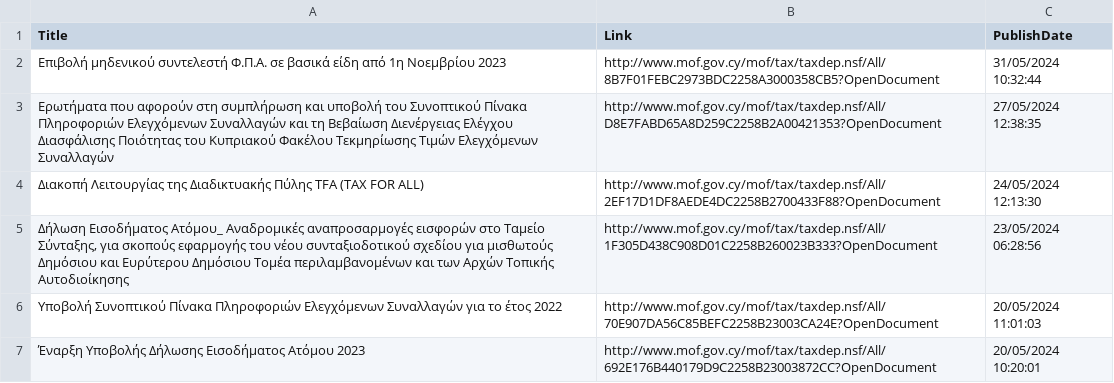
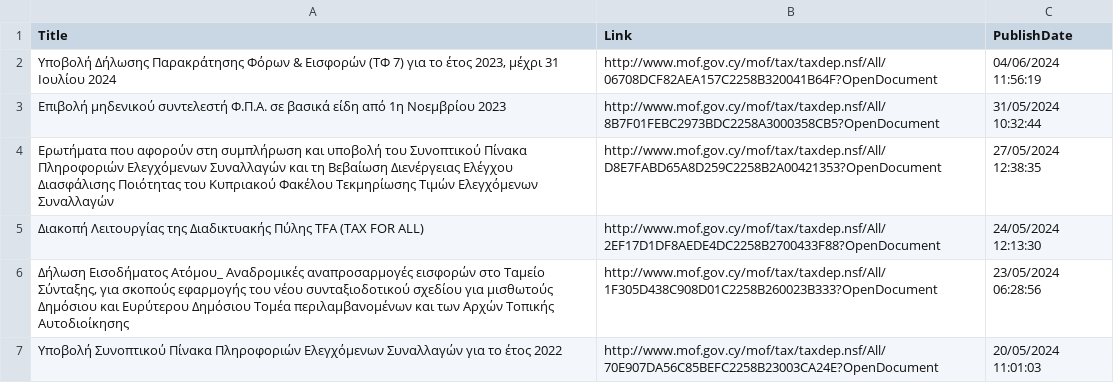
Before and after one commit to kapiosk/MoFTaxRSS, a CSV file: Data/feed_gr.csv, drawn as a sheet; only a part is shown; the shorter side is filled out with more unchanged rows; the diff names each change by its address in the sheet, - before the commit and + after, or states it on an @@ line.

Commit message:
Automated commit

```diff
--- a/Data/feed_gr.csv
+++ b/Data/feed_gr.csv
+row 2: Υποβολή Δήλωσης Παρακράτησης Φόρων & Εισφορών (ΤΦ 7) για το έτος 2023, μέχρι 31 Ιουλίου 2024 | http://www.mof.gov.cy/mof/tax/taxdep.nsf/All/06708DCF82AEA157C2258B320041B64F?OpenDocument | 04/06/2024 11:56:19
```
